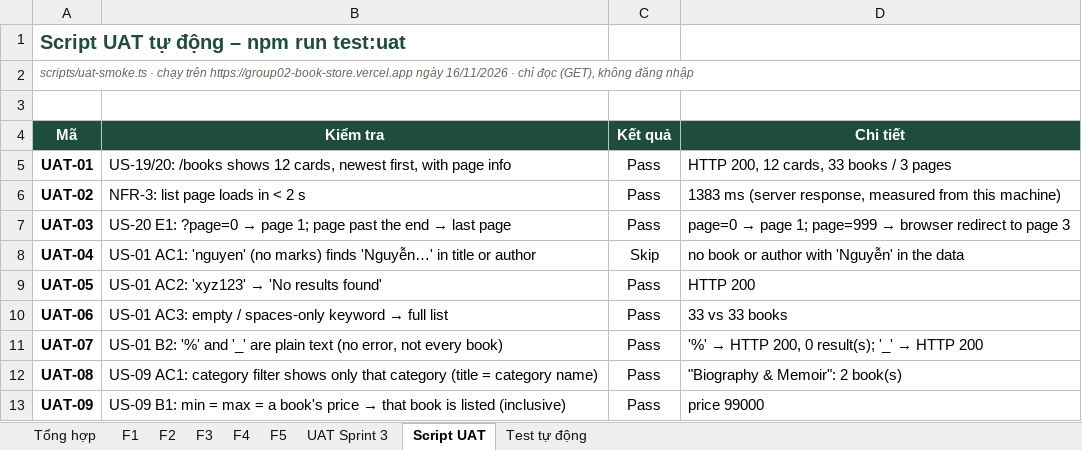
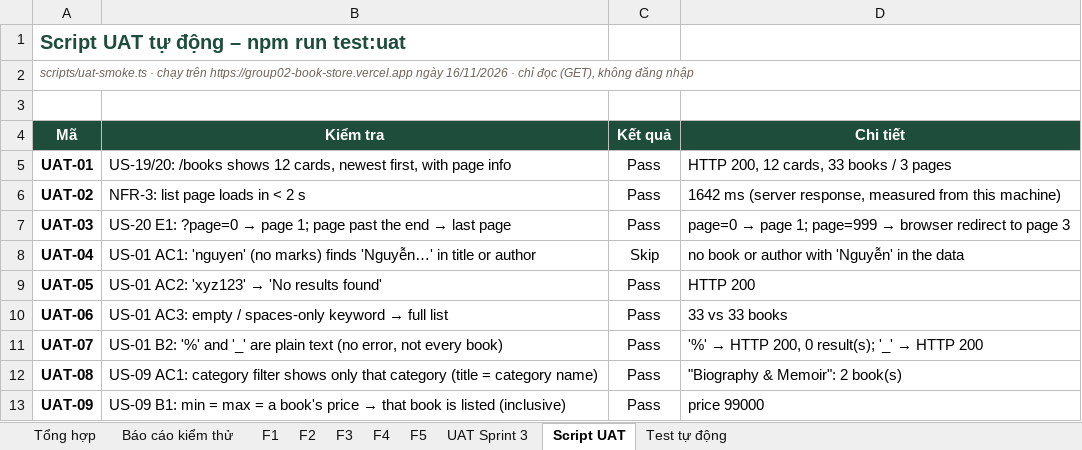
Before and after one commit to ThienDuong-1207/Group02_BookStore, an Excel workbook: docs/test-cases/HK261_SPM_FP_Team02_TestCases.xlsx, sheet Script UAT, drawn as a sheet; only a part is shown; values as stored, in another font and other column widths than the file's, no borders; conditional formats not drawn; the diff names each change by its address in the sheet, - before the commit and + after, or states it on an @@ line.

```diff
--- a/docs/test-cases/HK261_SPM_FP_Team02_TestCases.xlsx (sheet Script UAT)
+++ b/docs/test-cases/HK261_SPM_FP_Team02_TestCases.xlsx (sheet Script UAT)
+sheet tab: Báo cáo kiểm thử
-D6 (Chi tiết): 1383 ms (server…
+D6 (Chi tiết): 1642 ms (server…
```
Also changed, not shown: sheet Test tự động.
